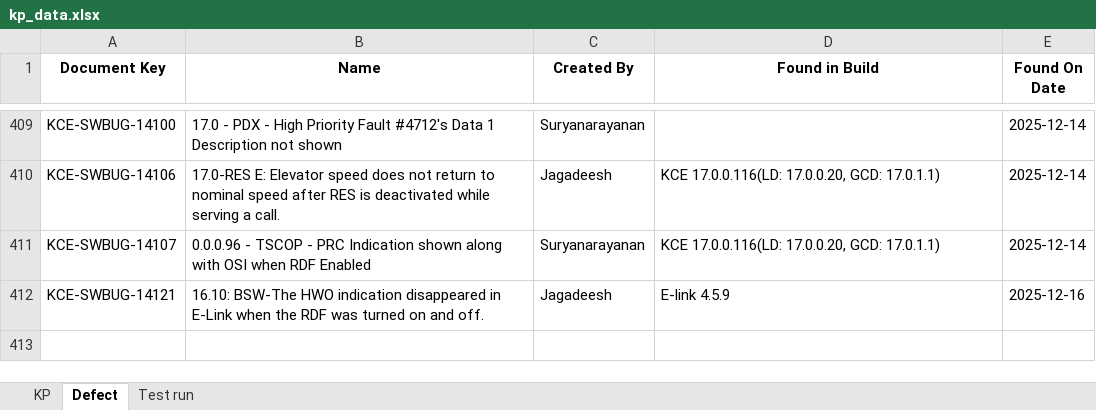
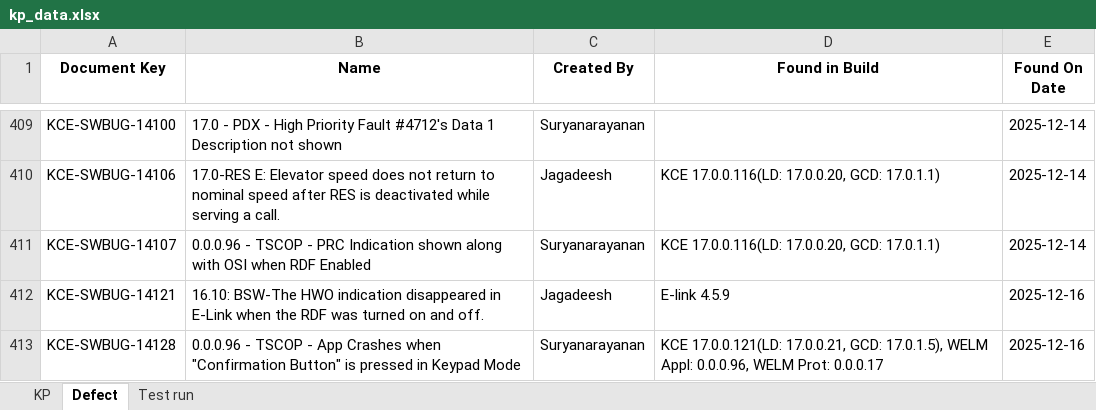
Before and after one commit to DineshGoverthanan/KCE_KPI, an Excel workbook: kp_data.xlsx, sheet Defect, drawn as a sheet; only a part is shown, gaps mark what is left out; values as stored, in another font and other column widths than the file's, no borders; the diff names each change by its address in the sheet, - before the commit and + after, or states it on an @@ line.

```diff
--- a/kp_data.xlsx (sheet Defect)
+++ b/kp_data.xlsx (sheet Defect)
+row 413: KCE-SWBUG-14128 | 0.0.0.96 - TSCOP - App Crashes when "Confirmation Button" is pressed in Keypad Mode | Suryanarayanan | KCE 17.0.0.121(LD: 17.0.0.21, GCD: 17.0.1.5), WELM Appl: 0.0.0.96, WELM Prot: 0.0.0.17 | 2025-12-16
```
Also changed, not shown: sheet Test run, sheet KP, 12 other files.
